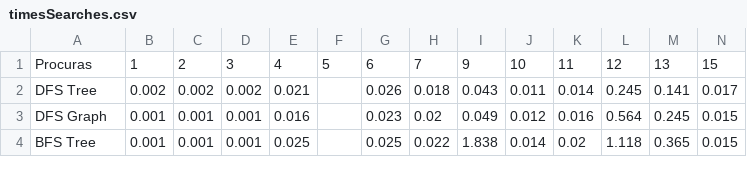
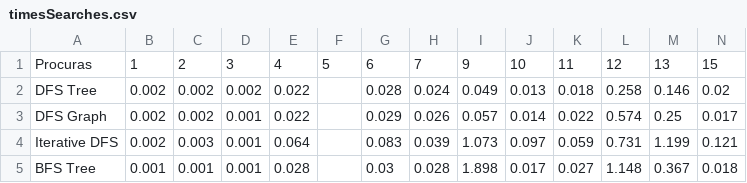
Before and after one commit to DuarteCruz6/projetoIA, a CSV file: code/timesSearches.csv, drawn as a sheet; only a part is shown; the diff covers the shown part only.

```diff
--- a/code/timesSearches.csv
+++ b/code/timesSearches.csv
@@ -1,4 +1,5 @@
 Procuras,1,2,3,4,5,6,7,9,10,11,12,13,15
-DFS Tree,0.002,0.002,0.002,0.021,,0.026,0.018,0.043,0.011,0.014,0.245,0.141,0.017
-DFS Graph,0.001,0.001,0.001,0.016,,0.023,0.02,0.049,0.012,0.016,0.564,0.245,0.015
-BFS Tree,0.001,0.001,0.001,0.025,,0.025,0.022,1.838,0.014,0.02,1.118,0.365,0.015
+DFS Tree,0.002,0.002,0.002,0.022,,0.028,0.024,0.049,0.013,0.018,0.258,0.146,0.02
+DFS Graph,0.002,0.002,0.001,0.022,,0.029,0.026,0.057,0.014,0.022,0.574,0.25,0.017
+Iterative DFS,0.002,0.003,0.001,0.064,,0.083,0.039,1.073,0.097,0.059,0.731,1.199,0.121
+BFS Tree,0.001,0.001,0.001,0.028,,0.03,0.028,1.898,0.017,0.027,1.148,0.367,0.018
```
Also changed, not shown: 41 edited cells elsewhere in this file, 4 other files.
